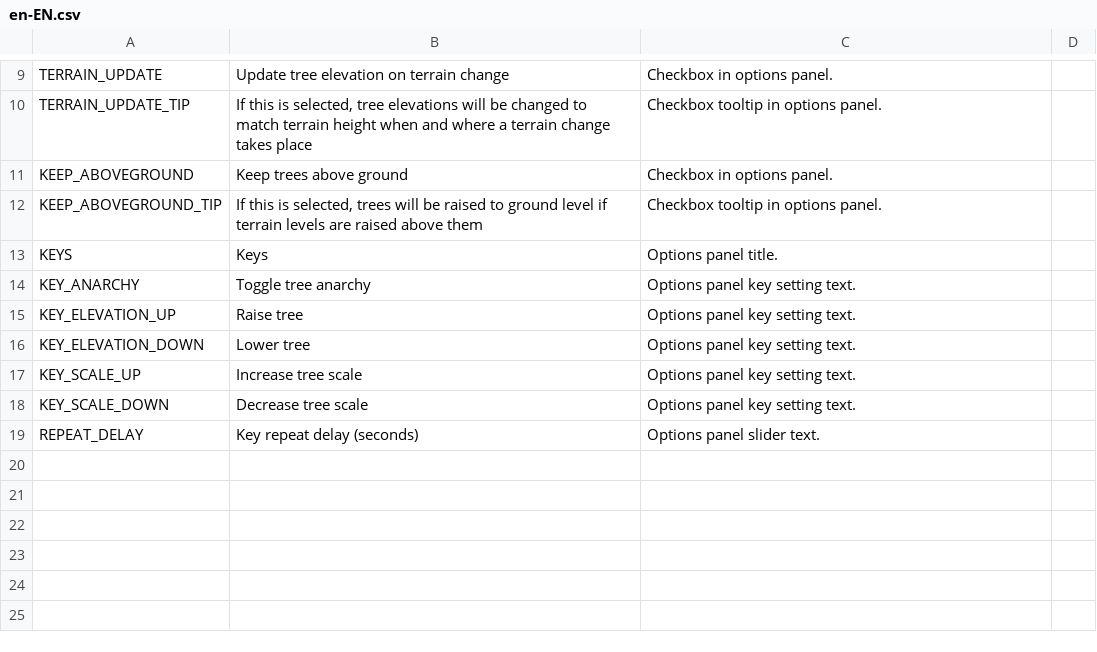
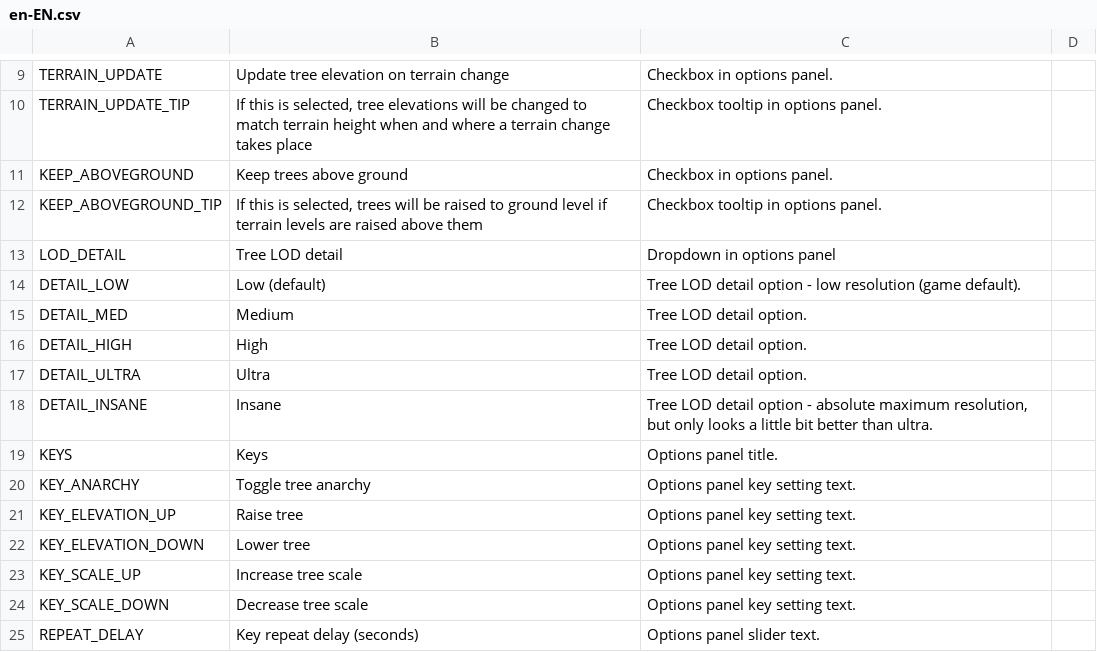
Before and after one commit to algernon-A/TreeControl, a CSV file: Translations/en-EN.csv, drawn as a sheet; only a part is shown, gaps mark what is left out; the diff names each change by its address in the sheet, - before the commit and + after, or states it on an @@ line.

Commit message:
Add tree LOD detail contol.

```diff
--- a/Translations/en-EN.csv
+++ b/Translations/en-EN.csv
+row 13: LOD_DETAIL | Tree LOD detail | Dropdown in options panel
+row 14: DETAIL_LOW | Low (default) | Tree LOD detail option - low resolution (game default).
+row 15: DETAIL_MED | Medium | Tree LOD detail option.
+row 16: DETAIL_HIGH | High | Tree LOD detail option.
+row 17: DETAIL_ULTRA | Ultra | Tree LOD detail option.
+row 18: DETAIL_INSANE | Insane | Tree LOD detail option - absolute maximum resolution, but only looks a little bit better than ultra.
```
Also changed, not shown: 4 other files.
